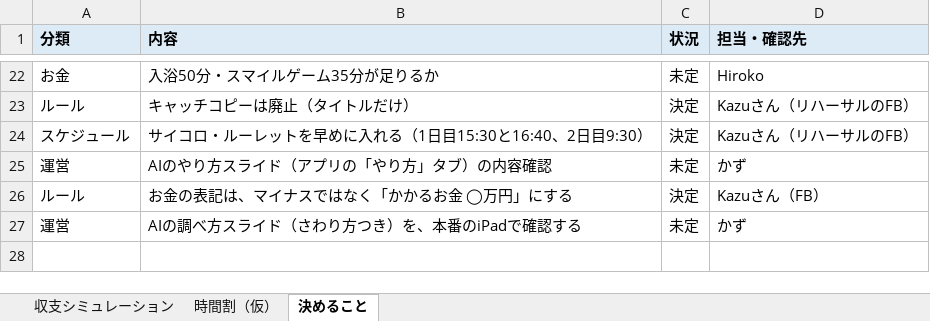
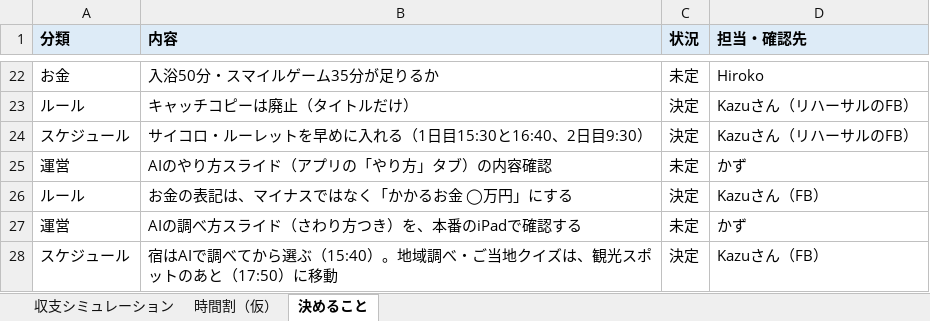
Before and after one commit to kazunurse/-, an Excel workbook: タスク管理エージェント/ビジキャン_全ファイル/4_表/ビジネスキャンプ_収支と決めること.xlsx, sheet 決めること, drawn as a sheet; only a part is shown, gaps mark what is left out; values as stored, in another font and other column widths than the file's, no borders; the diff names each change by its address in the sheet, - before the commit and + after, or states it on an @@ line.

```diff
--- a/タスク管理エージェント/ビジキャン_全ファイル/4_表/ビジネスキャンプ_収支と決めること.xlsx (sheet 決めること)
+++ b/タスク管理エージェント/ビジキャン_全ファイル/4_表/ビジネスキャンプ_収支と決めること.xlsx (sheet 決めること)
+row 28: スケジュール | 宿はAIで調べてから選ぶ（15:40）。地域調べ・ご当地クイズは、観光スポットのあと（17:50）に移動 | 決定 | Kazuさん（FB）
```
Also changed, not shown: sheet 時間割（仮）, タスク管理エージェント/ビジネスキャンプ/ビジネスキャンプ_収支と決めること.xlsx, 17 other files.
